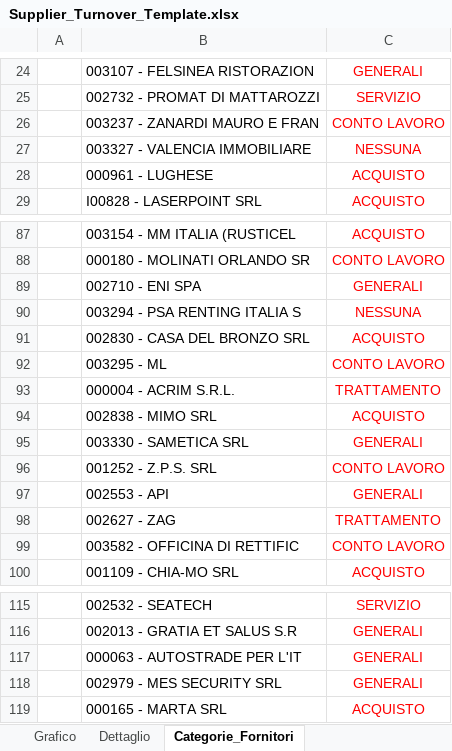
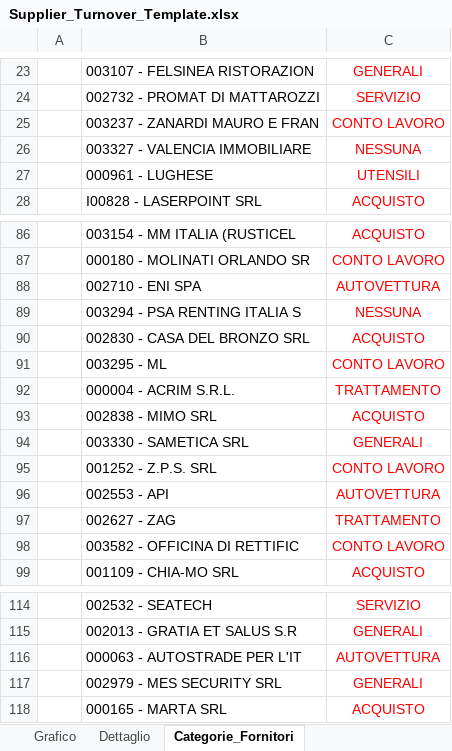
Before and after one commit to zuckkkkkk/EuromaWeb, an Excel workbook: EuromaWeb/Content/Template/Supplier_Turnover_Template.xlsx, sheet Categorie_Fornitori, drawn as a sheet; only a part is shown, gaps mark what is left out; values as stored, in another font and other column widths than the file's, no borders; addresses are those after the commit; the diff covers the shown part only; the diff names each change by its address in the sheet, - before the commit and + after, or states it on an @@ line.

```diff
--- a/EuromaWeb/Content/Template/Supplier_Turnover_Template.xlsx (sheet Categorie_Fornitori)
+++ b/EuromaWeb/Content/Template/Supplier_Turnover_Template.xlsx (sheet Categorie_Fornitori)
-C27: ACQUISTO
+C27: UTENSILI
-C88: GENERALI
+C88: AUTOVETTURA
-C96: GENERALI
+C96: AUTOVETTURA
-C116: GENERALI
+C116: AUTOVETTURA
```
Also changed, not shown: 142 added rows, 1 removed row and 8 edited cells elsewhere in this sheet, sheet Dettaglio, 43 other files.
